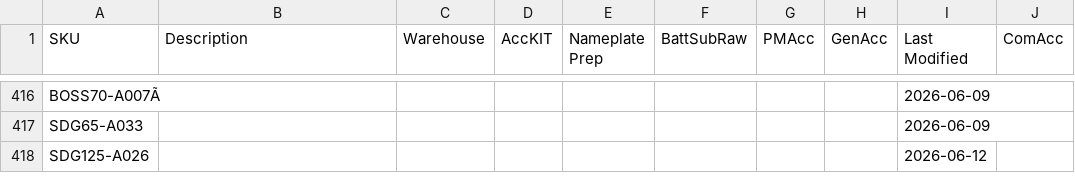
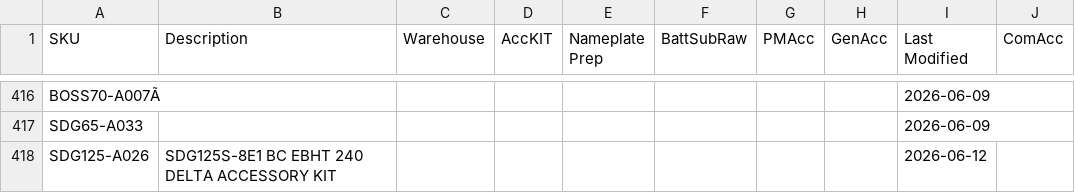
Before and after one commit to tritoan156/labor_model, a CSV file: data/acc_clean.csv, drawn as a sheet; only a part is shown, gaps mark what is left out; the diff names each change by its address in the sheet, - before the commit and + after, or states it on an @@ line.

Commit message:
Update accessory catalog via app (1 cells)

```diff
--- a/data/acc_clean.csv
+++ b/data/acc_clean.csv
-B418 (Description): (empty)
+B418 (Description): SDG125S-8E1 BC EBHT 240 DELTA ACCESSORY KIT
```
